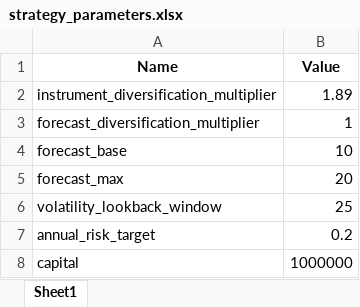
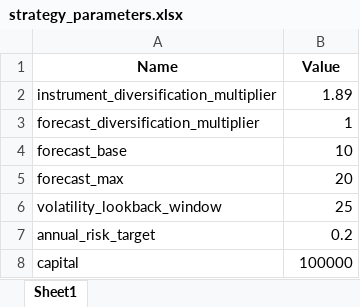
Before and after one commit to johnxn/snailx, an Excel workbook: config/strategy_parameters.xlsx, sheet Sheet1, drawn as a sheet; values as stored, in another font and other column widths than the file's, no borders; the diff names each change by its address in the sheet, - before the commit and + after, or states it on an @@ line.

```diff
--- a/config/strategy_parameters.xlsx (sheet Sheet1)
+++ b/config/strategy_parameters.xlsx (sheet Sheet1)
-B8 (Value): 1000000
+B8 (Value): 100000
```
Also changed, not shown: config/symbols_china_futures.xlsx, 6 other files.
